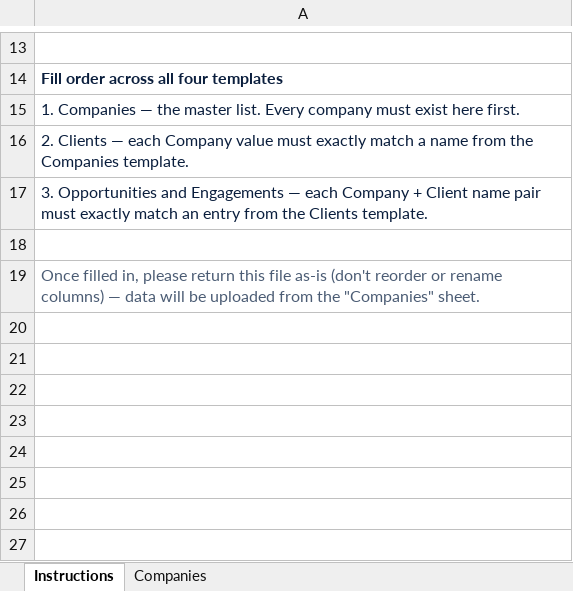
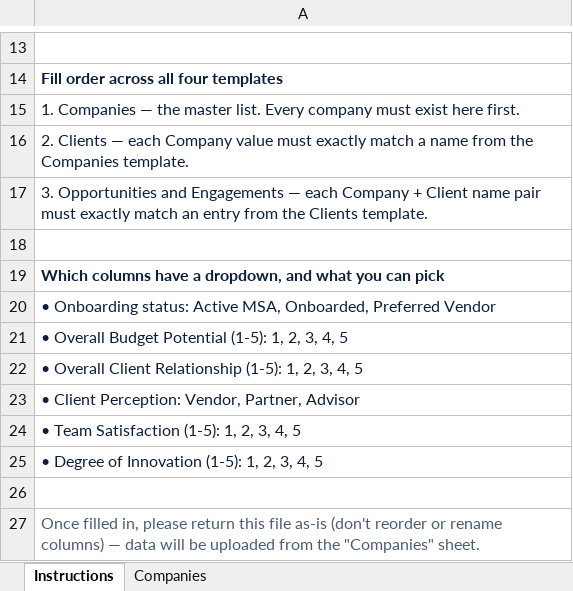
Before and after one commit to Arohi-123/engagement-tracker, an Excel workbook: Data Entry Templates/Companies_Data_Entry_Template.xlsx, sheet Instructions, drawn as a sheet; only a part is shown, gaps mark what is left out; values as stored, in another font and other column widths than the file's, no borders; the diff names each change by its address in the sheet, - before the commit and + after, or states it on an @@ line.

```diff
--- a/Data Entry Templates/Companies_Data_Entry_Template.xlsx (sheet Instructions)
+++ b/Data Entry Templates/Companies_Data_Entry_Template.xlsx (sheet Instructions)
+row 19: Which columns have a dropdown, and what you can pick
+row 20: • Onboarding status: Active MSA, Onboarded, Preferred Vendor
+row 21: • Overall Budget Potential (1-5): 1, 2, 3, 4, 5
+row 22: • Overall Client Relationship (1-5): 1, 2, 3, 4, 5
+row 23: • Client Perception: Vendor, Partner, Advisor
+row 24: • Team Satisfaction (1-5): 1, 2, 3, 4, 5
+row 25: • Degree of Innovation (1-5): 1, 2, 3, 4, 5
+row 26: (empty)
```
Also changed, not shown: Data Entry Templates/Clients_Data_Entry_Template.xlsx, Data Entry Templates/Engagements_Data_Entry_Template.xlsx, 2 other files.
